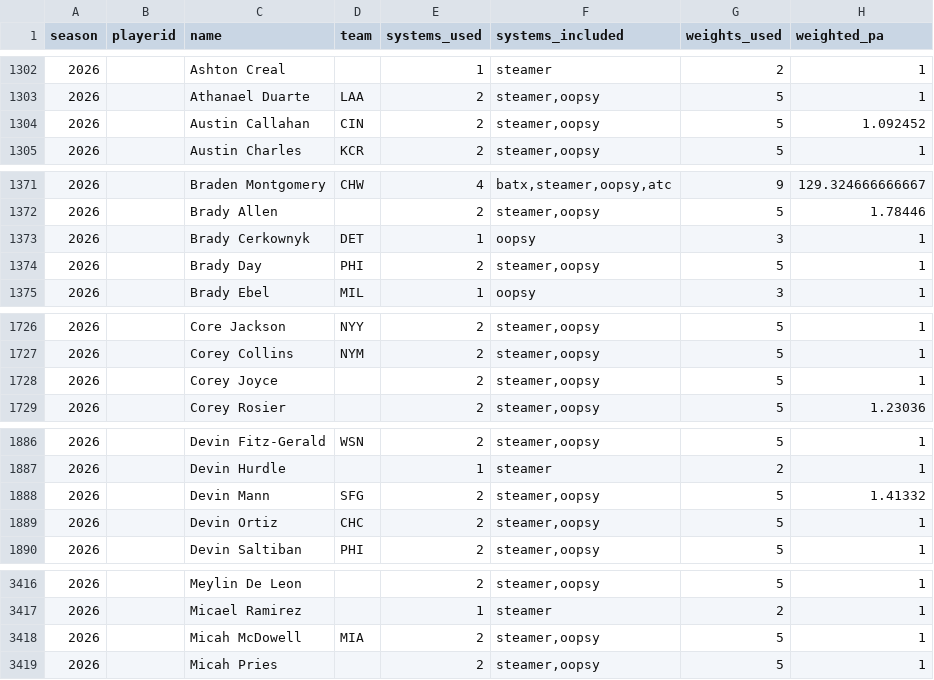
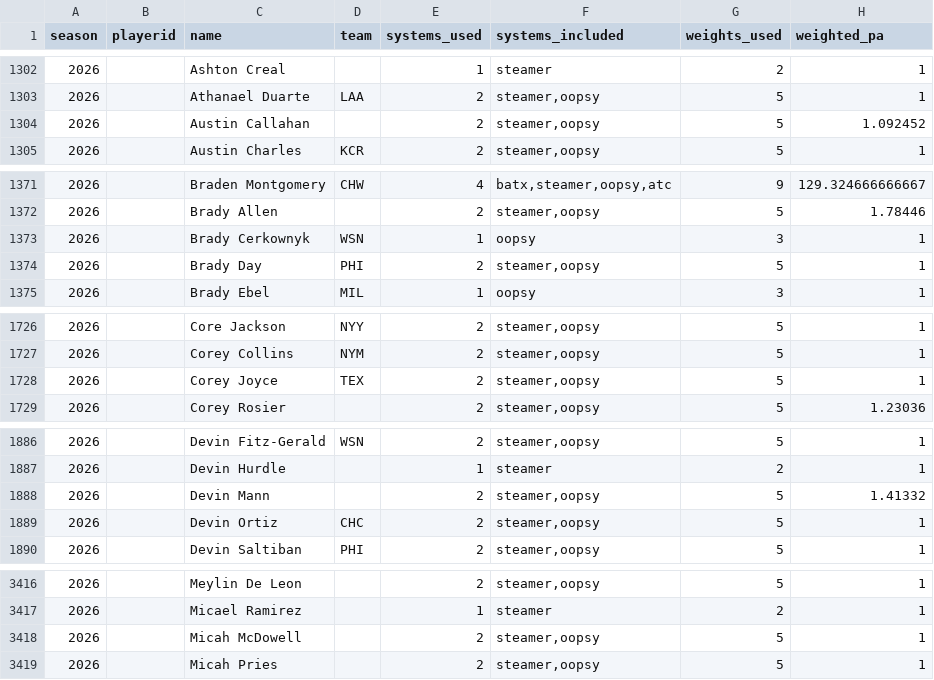
Before and after one commit to collinmyshot/fantasy-baseball-projection-updater-pipeline, a CSV file: data/processed/2026_hitters_weighted_per_pa.csv, drawn as a sheet; only a part is shown, gaps mark what is left out; the diff covers the shown part only; the diff names each change by its address in the sheet, - before the commit and + after, or states it on an @@ line.

```diff
--- a/data/processed/2026_hitters_weighted_per_pa.csv
+++ b/data/processed/2026_hitters_weighted_per_pa.csv
-D1304 (team): CIN
+D1304 (team): (empty)
-D1373 (team): DET
+D1373 (team): WSN
-D1728 (team): (empty)
+D1728 (team): TEX
-D1888 (team): SFG
+D1888 (team): (empty)
-D3418 (team): MIA
+D3418 (team): (empty)
```
Also changed, not shown: 1 edited cell elsewhere in this file, data/processed/2026_hitters_standard_all_systems.csv, data/processed/2026_oopsy_hitters_per_pa.csv, 15 other files.
